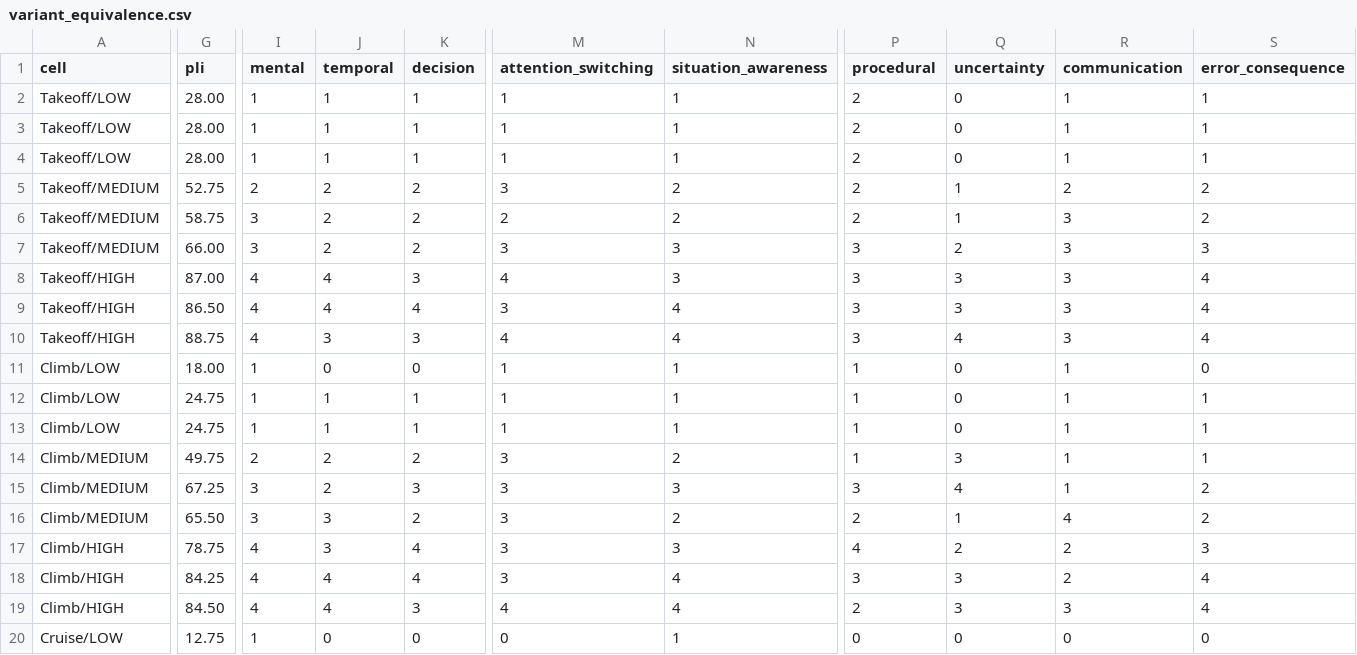
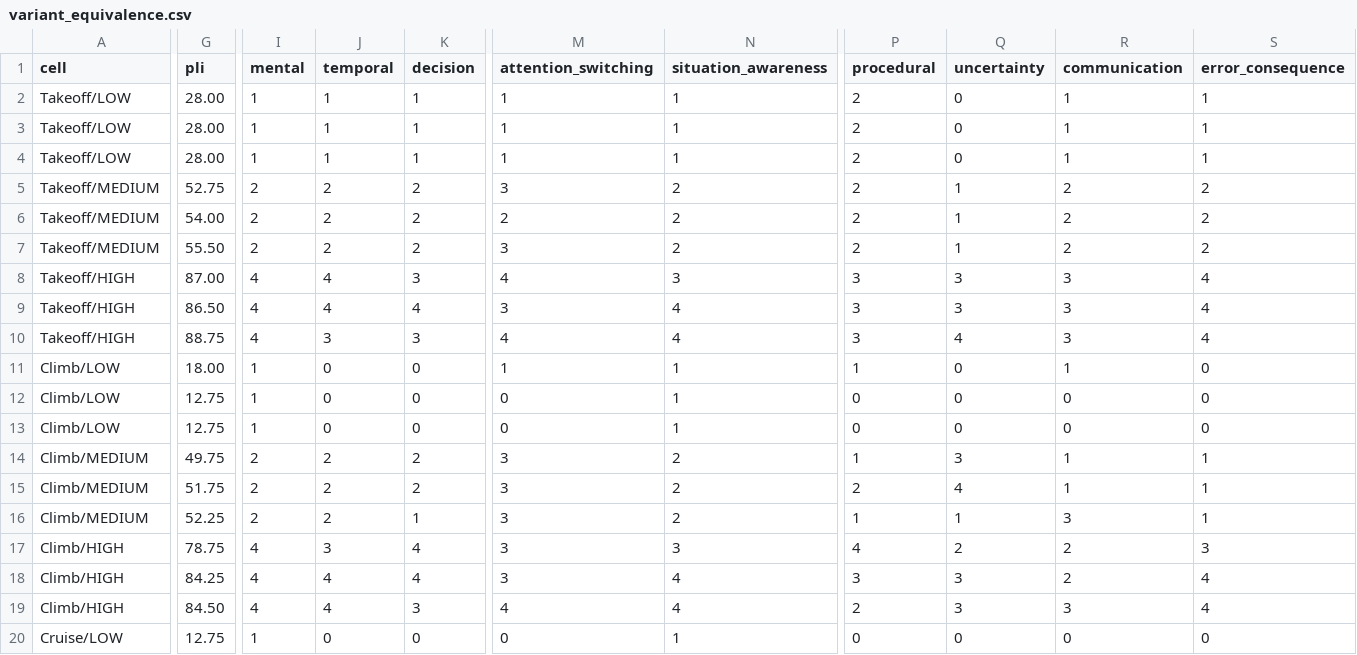
Before and after one commit to viraj-vekariya/flight-assessment-sim, a CSV file: variant_equivalence.csv, drawn as a sheet; only a part is shown, gaps mark what is left out; the diff covers the shown part only; the diff names each change by its address in the sheet, - before the commit and + after, or states it on an @@ line.

Commit message:
PHASE 3b: terrain clearance, variant re-anchoring, hardware input
TERRAIN. The battery crashed M1V2 into a hill: I had set TargetHeadingDeg = 330
on a take-off mission, which makes it the target from BRAKE RELEASE rather than
the amended one, so the aeroplane turned off the flattened corridor at 130 m and
flew into rising ground. Two fixes, because the bug had two halves:
 - the mission: the amended heading now arrives only via its HeadingChange event,
   the climb is commanded before the turn, and the turn is 340 not 330.
 - the world: the aerodrome pad was a CORRIDOR (260 m wide, 1.6 km out), sized
   for departures that go straight ahead - which was all the old mission set had.
   It is now a 3.2 km circular PLAIN, so a departure turn is safe. Flattening
   only lowers terrain, so no previously verified mission can be made less safe.

A new terrain-clearance design check samples the real terrain under every
mission's nominal track. Turning missions went from -97..-11 m of clearance to
216..739 m. Its flight profile is taken from FLOWN telemetry (11% climb gradient,
approach descending over the real 11.7 km) after a first version that assumed 7%
flagged every mission including the verified ones - a check that cries wolf on
known-good missions is worse than no check.

VARIANT RE-ANCHORING. The exchangeability table showed within-cell PLI spreads up
to 17.5 on a 0-100 scale: every new variant had been scored one point high on
MentalDemand plus incidental inflation. Re-anchored to variant 1's scale, keeping
each mission's signature dimension. Worst spread now 5.8, ordering intact, and an
8-point tolerance is enforced by the battery.

HARDWARE INPUT. Six named axes (yoke pitch/roll, rudder, throttle, two toe
brakes) added to the Input Manager - Unity's defaults define only a gamepad
stick, so a yoke plugged into the lab PC moved nothing. HardwareInput reads them
with per-axis calibration, stands down when no device is present or a harness is
driving, and is only possible because the ClearOverrides defect was fixed.

Also: accessors are axis-aware so crosswind missions can never be pooled with the
cognitive scale; crosswind class now labels its LEVEL; operator grid shows all
variants and marks the assigned one; DocGen covers the bank and both axes; the
scripted pilot can now navigate to waypoints.

```diff
--- a/variant_equivalence.csv
+++ b/variant_equivalence.csv
-G6 (pli): 58.75
+G6 (pli): 54.00
-I6:I7 (mental): 3
+I6:I7 (mental): 2
-R6:R7 (communication): 3
+R6:R7 (communication): 2
-G7 (pli): 66.00
+G7 (pli): 55.50
-N7 (situation_awareness): 3
+N7 (situation_awareness): 2
-P7 (procedural): 3
+P7 (procedural): 2
-Q7 (uncertainty): 2
+Q7 (uncertainty): 1
-S7 (error_consequence): 3
+S7 (error_consequence): 2
-G12:G13 (pli): 24.75
+G12:G13 (pli): 12.75
-J12:J13 (temporal): 1
+J12:J13 (temporal): 0
-K12:K13 (decision): 1
+K12:K13 (decision): 0
-M12:M13 (attention_switching): 1
+M12:M13 (attention_switching): 0
-P12:P13 (procedural): 1
+P12:P13 (procedural): 0
-R12:R13 (communication): 1
+R12:R13 (communication): 0
-S12:S13 (error_consequence): 1
+S12:S13 (error_consequence): 0
-G15 (pli): 67.25
+G15 (pli): 51.75
-I15:I16 (mental): 3
+I15:I16 (mental): 2
-K15 (decision): 3
+K15 (decision): 2
-N15 (situation_awareness): 3
+N15 (situation_awareness): 2
-P15 (procedural): 3
+P15 (procedural): 2
-S15:S16 (error_consequence): 2
+S15:S16 (error_consequence): 1
-G16 (pli): 65.50
+G16 (pli): 52.25
-J16 (temporal): 3
+J16 (temporal): 2
-K16 (decision): 2
+K16 (decision): 1
-P16 (procedural): 2
+P16 (procedural): 1
-R16 (communication): 4
+R16 (communication): 3
```
Also changed, not shown: 45 edited cells elsewhere in this file, 12 other files.
